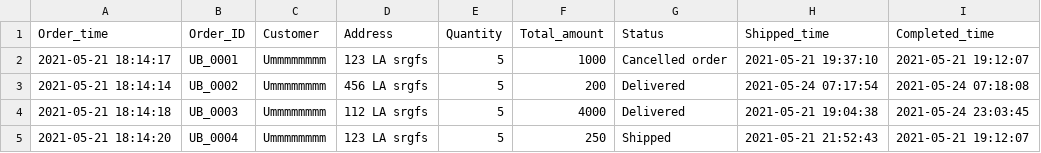
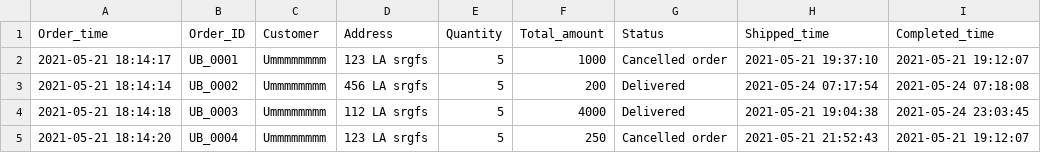
Before and after one commit to kuroisep/Unknown-Bookstore-Application, a CSV file: UnknownShop/database/order.csv, drawn as a sheet.

```diff
--- a/UnknownShop/database/order.csv
+++ b/UnknownShop/database/order.csv
@@ -4,2 +4,2 @@ Order_time,Order_ID,Customer,Address,Quantity,Total_amount,Status,Shipped_time,C
 2021-05-21 18:14:18,UB_0003,Ummmmmmmm,112 LA srgfs,5,4000,Delivered,2021-05-21 19:04:38,2021-05-24 23:03:45
-2021-05-21 18:14:20,UB_0004,Ummmmmmmm,123 LA srgfs,5,250,Shipped,2021-05-21 21:52:43,2021-05-21 19:12:07
+2021-05-21 18:14:20,UB_0004,Ummmmmmmm,123 LA srgfs,5,250,Cancelled order,2021-05-21 21:52:43,2021-05-21 19:12:07
```
Also changed, not shown: login.csv, 1 other file.
